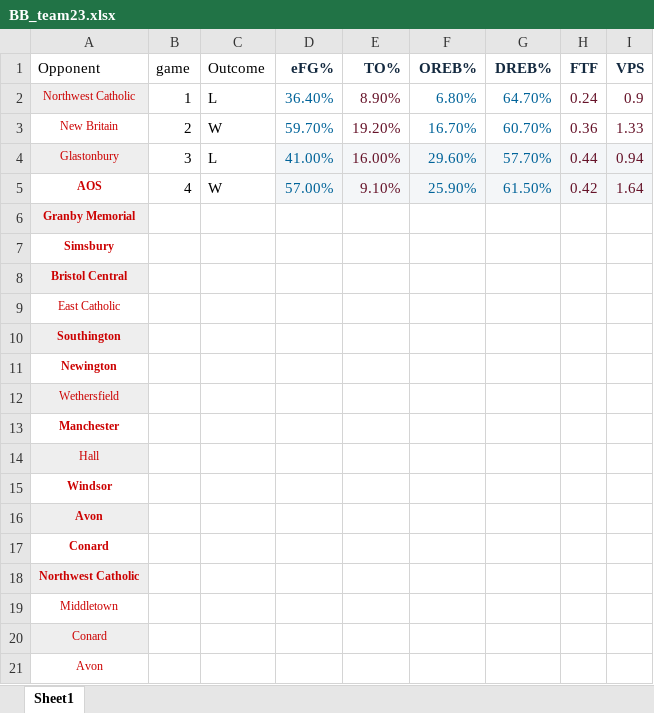
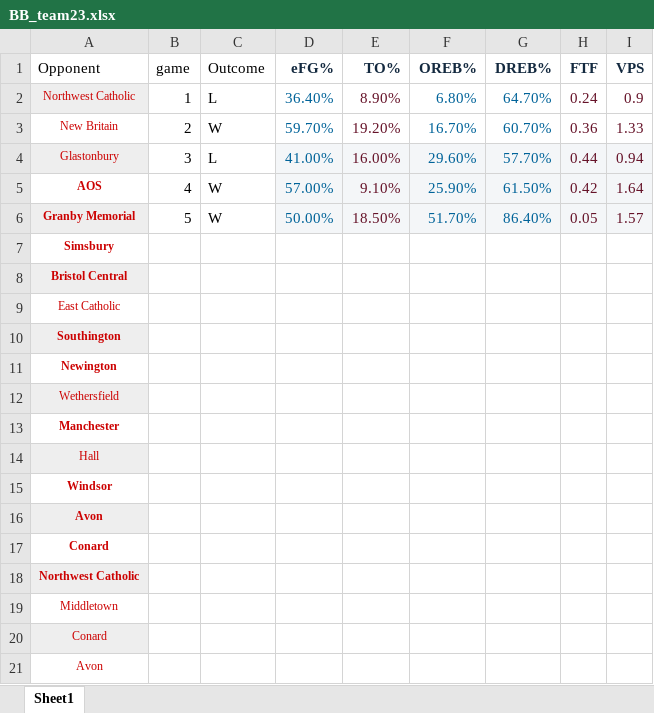
Before and after one commit to jmeerse/FHSBB_2223, an Excel workbook: BB_team23.xlsx, sheet Sheet1, drawn as a sheet; values as stored, in another font and other column widths than the file's, no borders; charts and pictures not drawn; removed rows and columns are numbered as before the commit, all else as after; the diff names each change by its address in the sheet, - before the commit and + after, or states it on an @@ line.

```diff
--- a/BB_team23.xlsx (sheet Sheet1)
+++ b/BB_team23.xlsx (sheet Sheet1)
-row 6: Granby Memorial
+row 6: Granby Memorial | 5 | W | 50.00% | 18.50% | 51.70% | 86.40% | 0.05 | 1.57
```
Also changed, not shown: BB_players23.xlsx, 12 other files.
